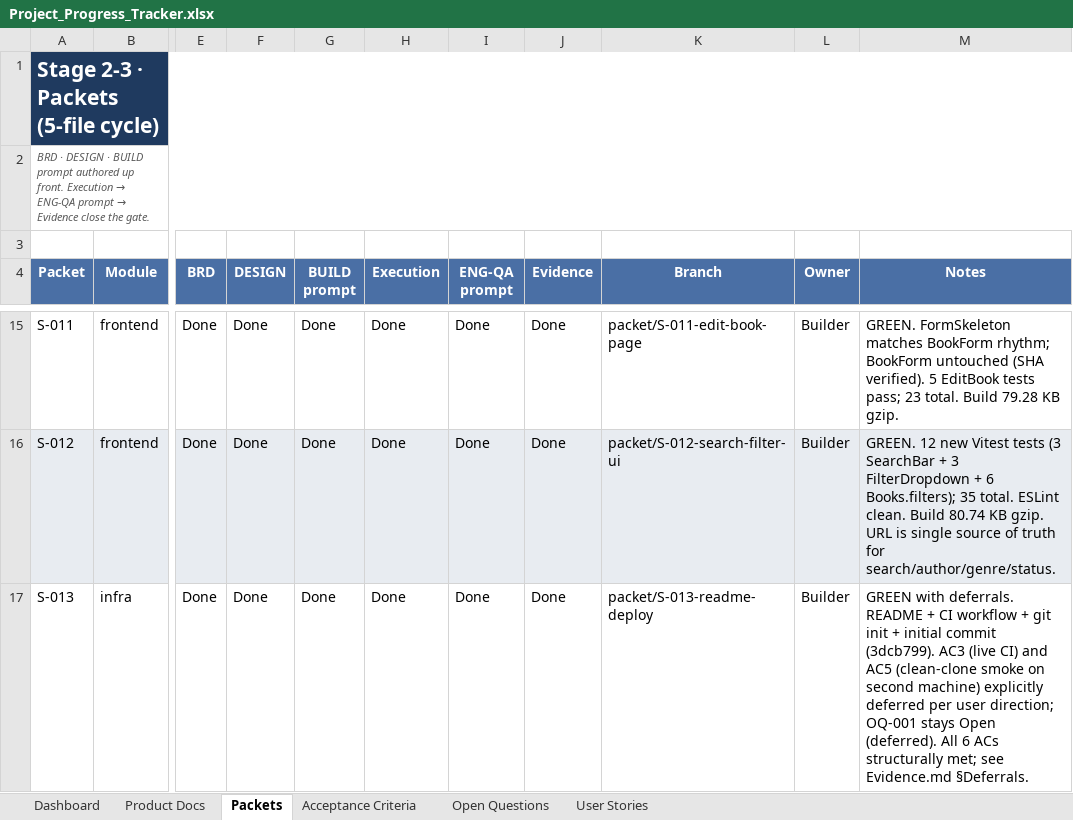
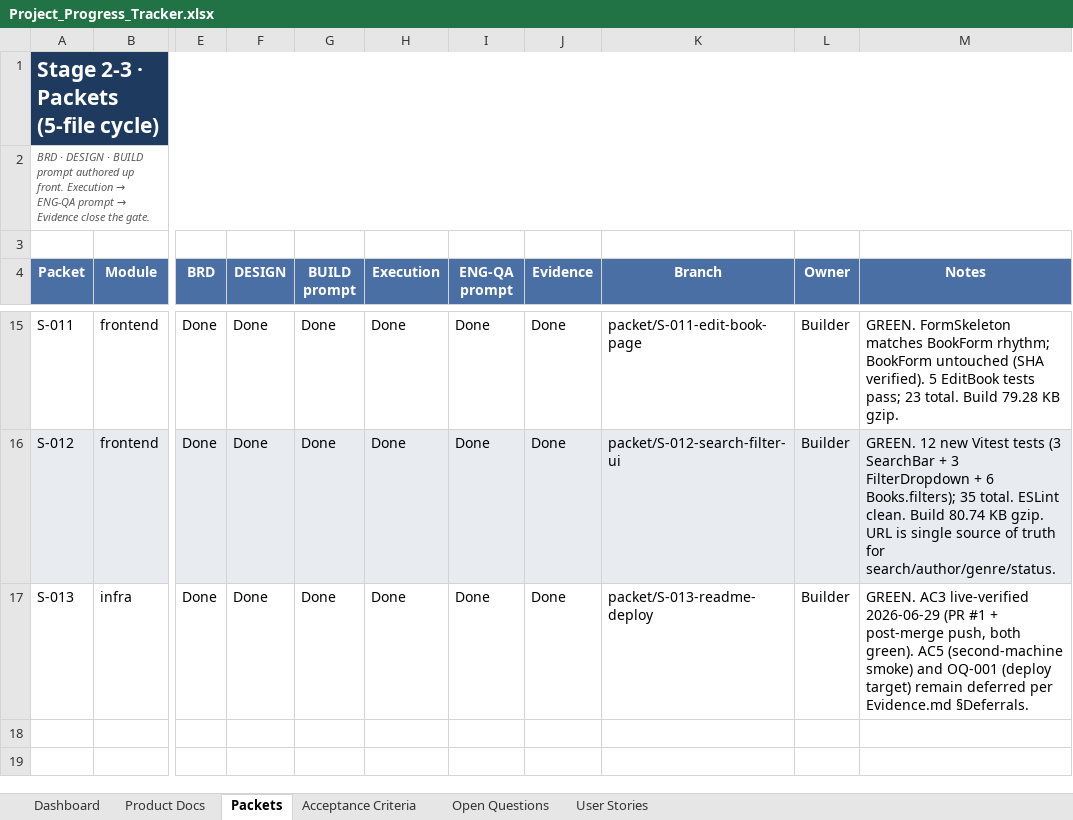
Before and after one commit to pratik-dynpro/Book_library_management, an Excel workbook: Project_Progress_Tracker.xlsx, sheet Packets, drawn as a sheet; only a part is shown, gaps mark what is left out; values as stored, in another font and other column widths than the file's, no borders; conditional formats not drawn; the diff names each change by its address in the sheet, - before the commit and + after, or states it on an @@ line.

```diff
--- a/Project_Progress_Tracker.xlsx (sheet Packets)
+++ b/Project_Progress_Tracker.xlsx (sheet Packets)
-M17 (Notes): GREEN with deferrals. README + CI workflow + git init + initial commit (3dcb799). AC3 (live CI) and AC5 (clean-clone smoke on second machine) explicitly deferred per user direction; OQ-001 stays Open (deferred). All 6 ACs structurally met; see Evidence.md §Deferrals.
+M17 (Notes): GREEN. AC3 live-verified 2026-06-29 (PR #1 + post-merge push, both green). AC5 (second-machine smoke) and OQ-001 (deploy target) remain deferred per Evidence.md §Deferrals.
```
Also changed, not shown: sheet Acceptance Criteria, 2 other files.
